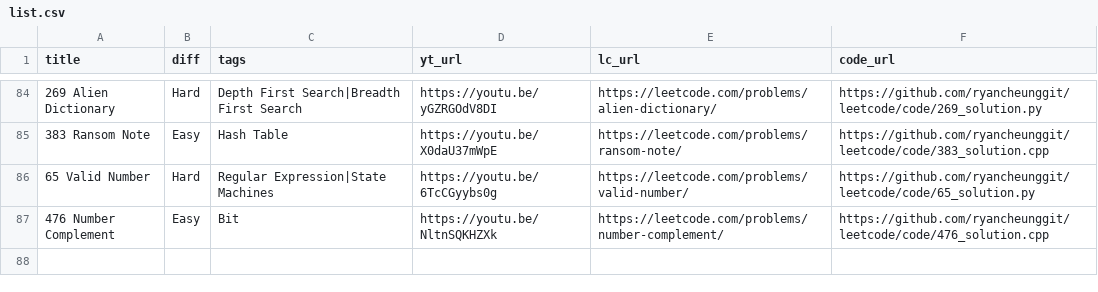
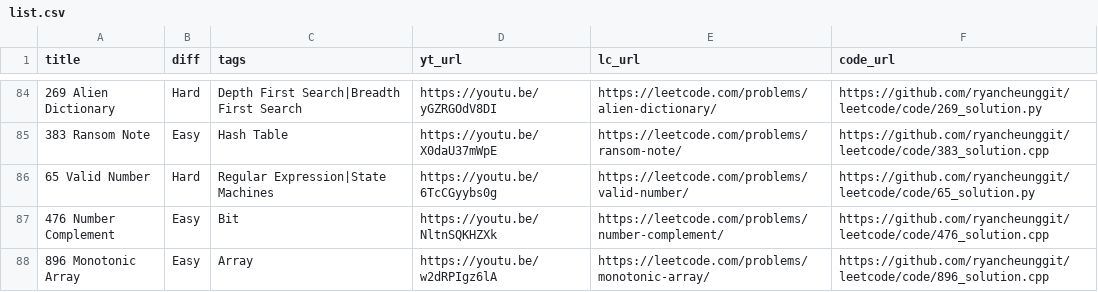
Before and after one commit to ramankgp/leetcode-1, a CSV file: list.csv, drawn as a sheet; only a part is shown, gaps mark what is left out; the diff names each change by its address in the sheet, - before the commit and + after, or states it on an @@ line.

```diff
--- a/list.csv
+++ b/list.csv
+row 88: 896 Monotonic Array | Easy | Array | https://youtu.be/w2dRPIgz6lA | https://leetcode.com/problems/monotonic-array/ | https://github.com/ryancheunggit/leetcode/code/896_solution.cpp
```
Also changed, not shown: 1 other file.
